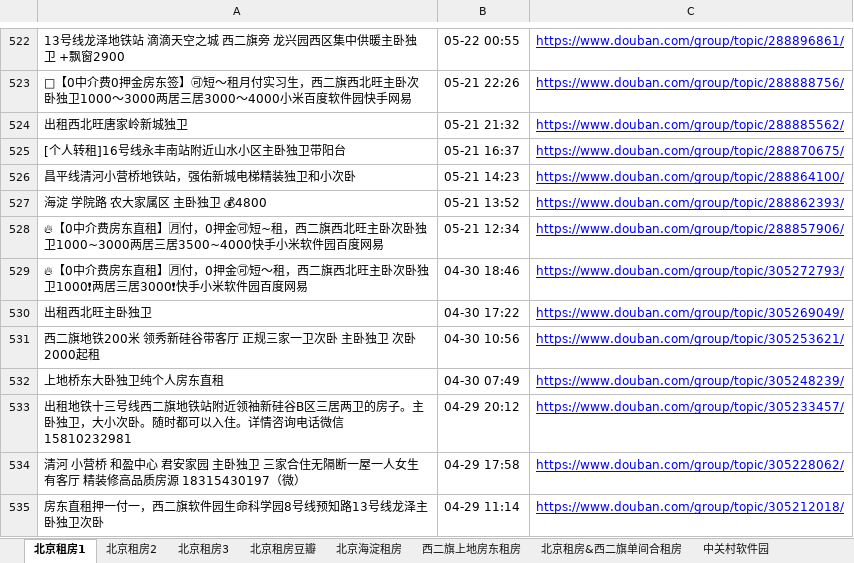
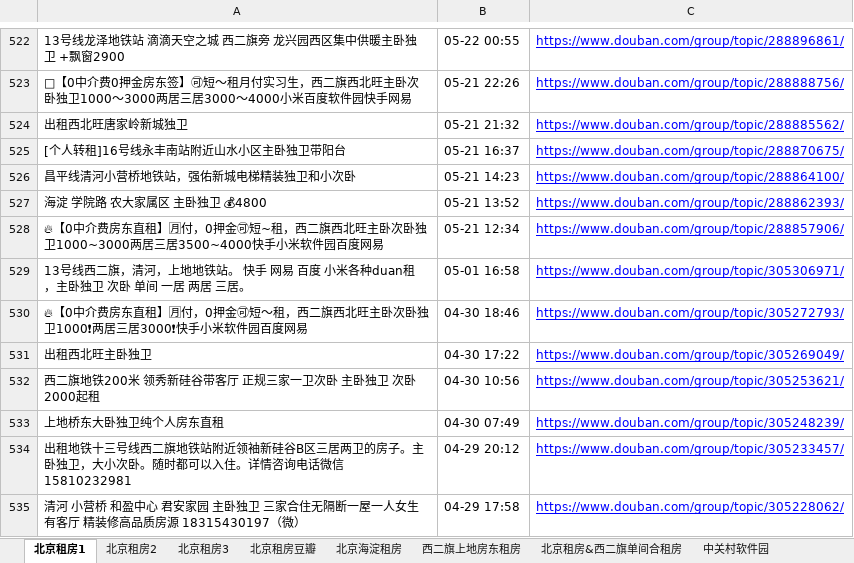
Before and after one commit to slzhang13/rent-info-crawler, an Excel workbook: filtered_rent_info.xlsx, sheet 北京租房1, drawn as a sheet; only a part is shown, gaps mark what is left out; the shorter side is filled out with more unchanged rows; values as stored, in another font and other column widths than the file's, no borders; the diff names each change by its address in the sheet, - before the commit and + after, or states it on an @@ line.

```diff
--- a/filtered_rent_info.xlsx (sheet 北京租房1)
+++ b/filtered_rent_info.xlsx (sheet 北京租房1)
+row 529: 13号线西二旗，清河，上地地铁站。 快手 网易 百度 小米各种duan租，主卧独卫 次卧 单间 一居 两居 三居。 | 05-01 16:58 | https://www.douban.com/group/topic/305306971/
```
Also changed, not shown: sheet 北京租房豆瓣, 1 other file.
